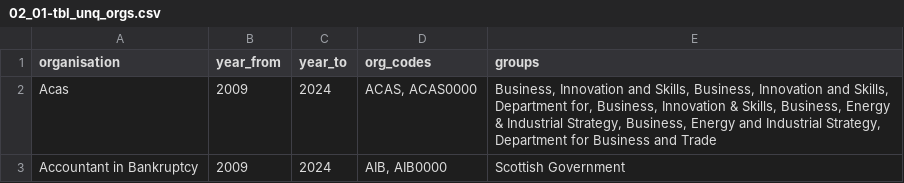
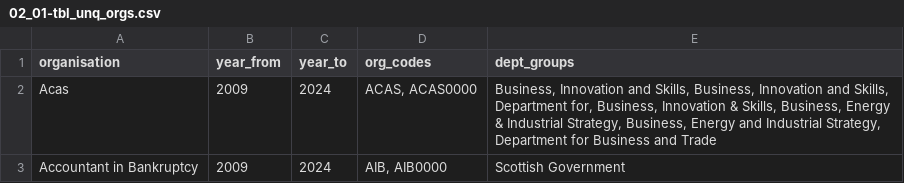
Before and after one commit to mattkerlogue/csps-data, a CSV file: proc/02-organisations_ref/02_01-tbl_unq_orgs.csv, drawn as a sheet; only a part is shown.

```diff
--- a/proc/02-organisations_ref/02_01-tbl_unq_orgs.csv
+++ b/proc/02-organisations_ref/02_01-tbl_unq_orgs.csv
@@ -1,2 +1,2 @@
-"organisation","year_from","year_to","org_codes","groups"
+"organisation","year_from","year_to","org_codes","dept_groups"
 "Acas",2009,2024,"ACAS, ACAS0000","Business, Innovation and Skills, Business, Innovation and Skills, Department for, Business, Innovation & Skills, Business, Energy & Industrial Strategy, Business, Energy and Industrial Strategy, Department for Business and Trade"
```
Also changed, not shown: proc/02-organisations_ref/02_01-grp_regex.csv, proc/02-organisations_ref/02_01-raw_tbl_orgs.csv, 4 other files.
